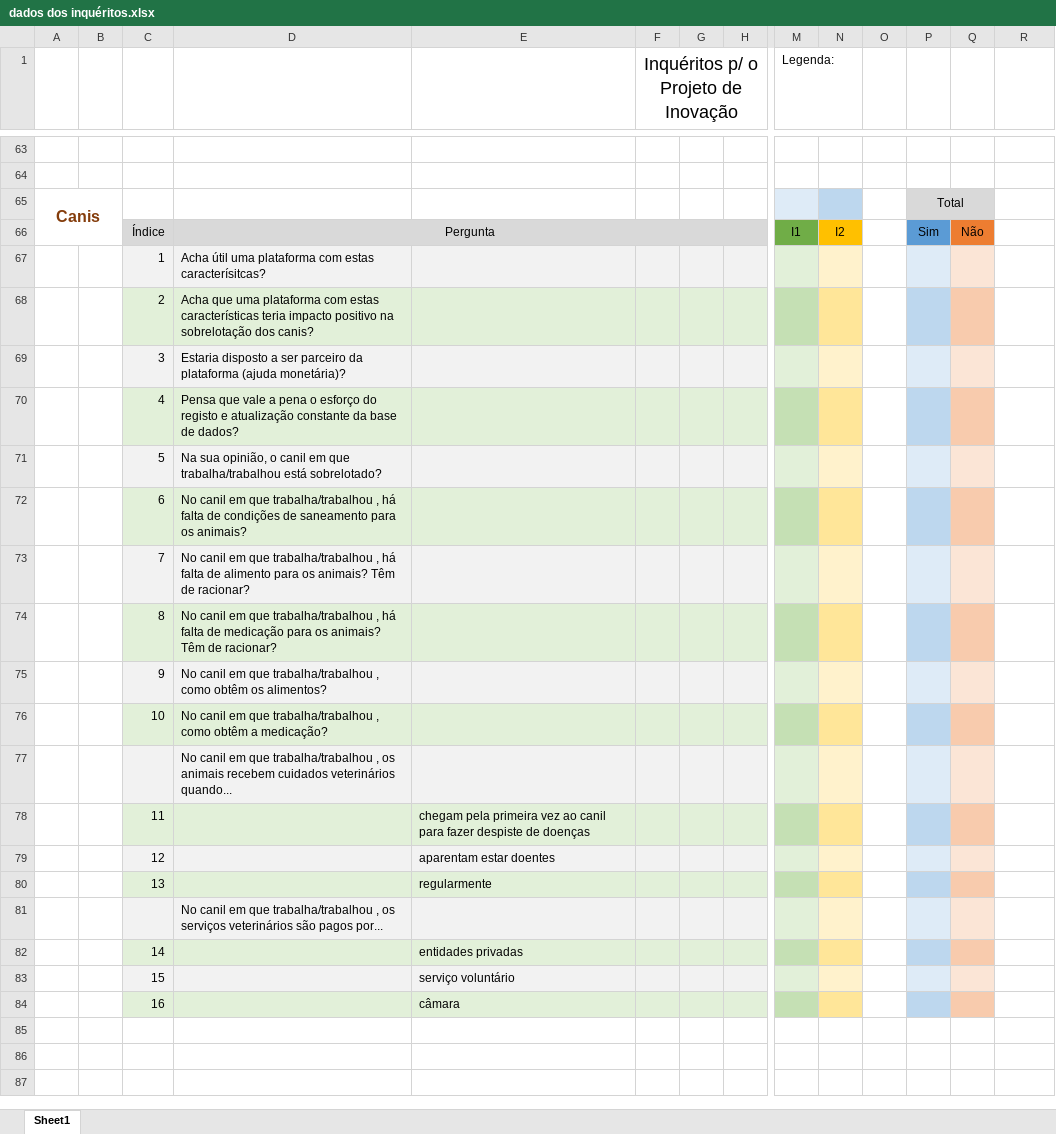
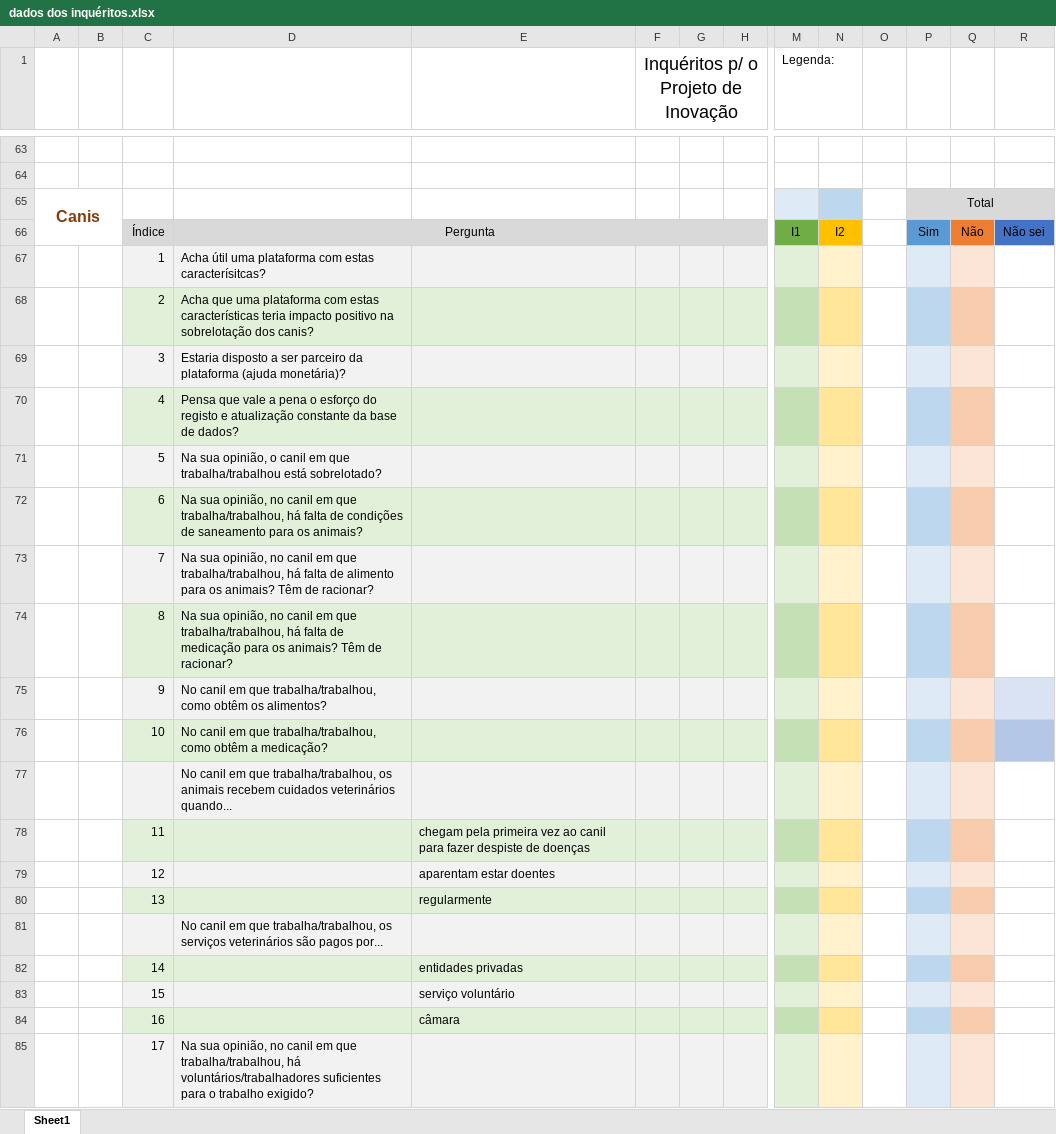
Before and after one commit to bernardoleite/FEUP-PPIN, an Excel workbook: dados dos inquéritos.xlsx, sheet Sheet1, drawn as a sheet; only a part is shown, gaps mark what is left out; values as stored, in another font and other column widths than the file's, no borders; charts and pictures not drawn; removed rows and columns are numbered as before the commit, all else as after; rows hold the shown columns only; the diff names each change by its address in the sheet, - before the commit and + after, or states it on an @@ line.

Commit message:
mais perguntas para canis

```diff
--- a/dados dos inquéritos.xlsx (sheet Sheet1)
+++ b/dados dos inquéritos.xlsx (sheet Sheet1)
-P65:Q65 merged
+P65:R65 merged
-R65 fill: none
+R65 fill: #D9D9D9
-R66: (empty)
+R66: Não sei
-R66 fill: none
+R66 fill: #4472C4
-D72: No canil em que trabalha/trabalhou , há falta…
+D72: Na sua opinião, no canil em que trabalha/trabalhou, há falta…
-D73: No canil em que trabalha/trabalhou , há falta…
+D73: Na sua opinião, no canil em que trabalha/trabalhou, há falta…
-D74: No canil em que trabalha/trabalhou , há falta…
+D74: Na sua opinião, no canil em que trabalha/trabalhou, há falta…
-D75: …em que trabalha/trabalhou , como obtêm…
+D75: …em que trabalha/trabalhou, como obtêm…
-R75 fill: none
+R75 fill: #DAE3F3
-D76: …em que trabalha/trabalhou , como obtêm…
+D76: …em que trabalha/trabalhou, como obtêm…
-R76 fill: none
+R76 fill: #B4C7E7
-D77: …em que trabalha/trabalhou , os animais…
+D77: …em que trabalha/trabalhou, os animais…
-D81: …em que trabalha/trabalhou , os serviços…
+D81: …em que trabalha/trabalhou, os serviços…
+row 85:  |  | 17 | Na sua opinião, no canil em que trabalha/trabalhou, há voluntários/trabalhadores suficientes para o trabalho exigido?
```
